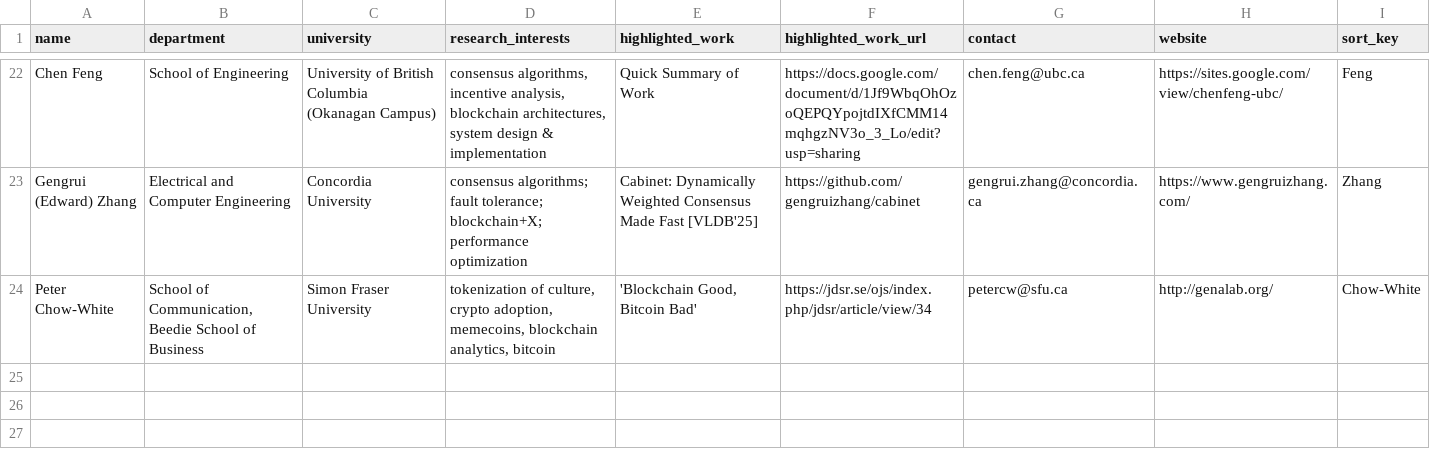
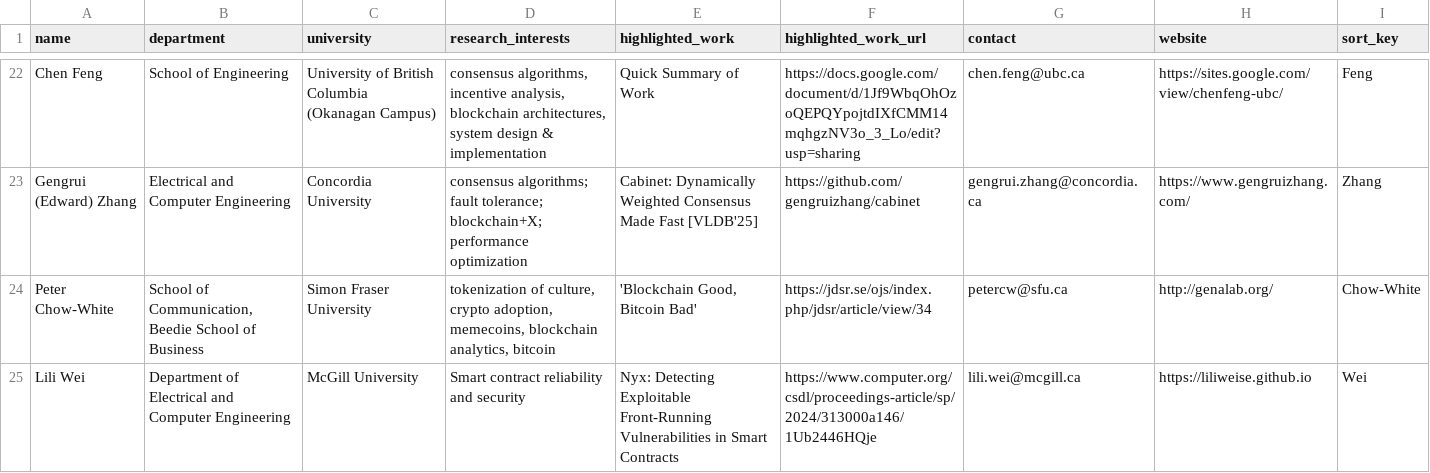
Before and after one commit to aw3ca/aw3ca.github.io, a CSV file: professors.csv, drawn as a sheet; only a part is shown, gaps mark what is left out.

Commit message:
+lili

```diff
--- a/professors.csv
+++ b/professors.csv
@@ -24 +24,2 @@ Gengrui (Edward) Zhang,Electrical and Computer Engineering,Concordia University,
 Peter Chow-White,"School of Communication, Beedie School of Business",Simon Fraser University ,"tokenization of culture, crypto adoption, memecoins, blockchain analytics, bitcoin","'Blockchain Good, Bitcoin Bad'",https://jdsr.se/ojs/index.php/jdsr/article/view/34,petercw@sfu.ca,http://genalab.org/,Chow-White
+Lili Wei,Department of Electrical and Computer Engineering,McGill University,Smart contract reliability and security,Nyx: Detecting Exploitable Front-Running Vulnerabilities in Smart Contracts,https://www.computer.org/csdl/proceedings-article/sp/2024/313000a146/1Ub2446HQje,lili.wei@mcgill.ca,https://liliweise.github.io,Wei
```
Also changed, not shown: 1 other file.
